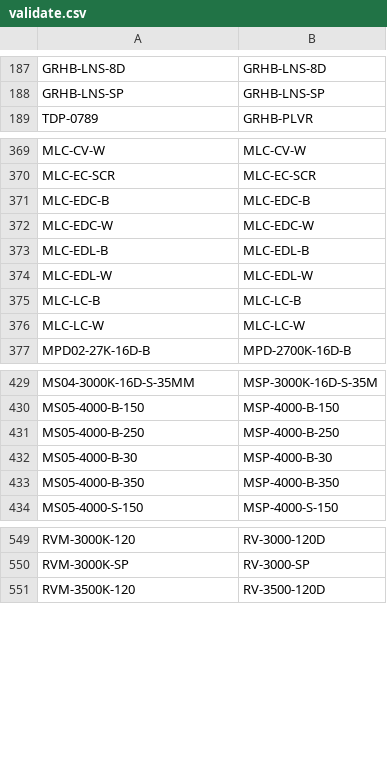
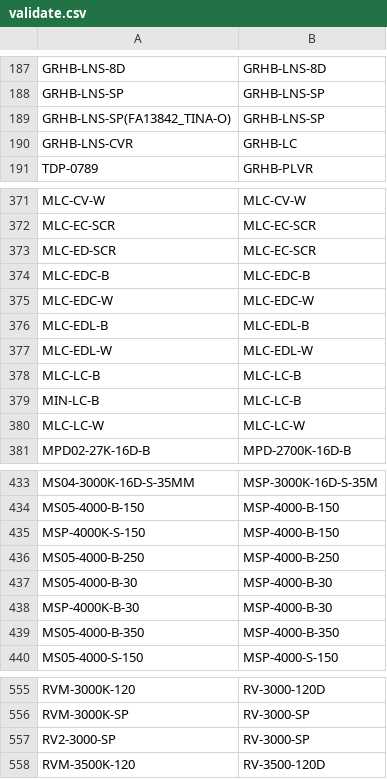
Before and after one commit to beephsupreme/gomaterials, a CSV file: data/validate.csv, drawn as a sheet; only a part is shown, gaps mark what is left out; the diff covers the shown part only.

```diff
--- a/data/validate.csv
+++ b/data/validate.csv
@@ -188,2 +188,4 @@ GRHB-LNS-8D,GRHB-LNS-8D
 GRHB-LNS-SP,GRHB-LNS-SP
+GRHB-LNS-SP(FA13842_TINA-O),GRHB-LNS-SP
+GRHB-LNS-CVR,GRHB-LC
 TDP-0789,GRHB-PLVR
@@ -370,2 +372,3 @@ MLC-CV-W,MLC-CV-W
 MLC-EC-SCR,MLC-EC-SCR
+MLC-ED-SCR,MLC-EC-SCR
 MLC-EDC-B,MLC-EDC-B
@@ -375,2 +378,3 @@ MLC-EDL-W,MLC-EDL-W
 MLC-LC-B,MLC-LC-B
+MIN-LC-B,MLC-LC-B
 MLC-LC-W,MLC-LC-W
@@ -430,4 +434,6 @@ MS04-3000K-16D-S-35MM,MSP-3000K-16D-S-35M
 MS05-4000-B-150,MSP-4000-B-150
+MSP-4000K-S-150,MSP-4000-B-150
 MS05-4000-B-250,MSP-4000-B-250
 MS05-4000-B-30,MSP-4000-B-30
+MSP-4000K-B-30,MSP-4000-B-30
 MS05-4000-B-350,MSP-4000-B-350
@@ -550,2 +556,3 @@ RVM-3000K-120,RV-3000-120D
 RVM-3000K-SP,RV-3000-SP
+RV2-3000-SP,RV-3000-SP
 RVM-3500K-120,RV-3500-120D
```
Also changed, not shown: 1 added row elsewhere in this file, 1 other file.
